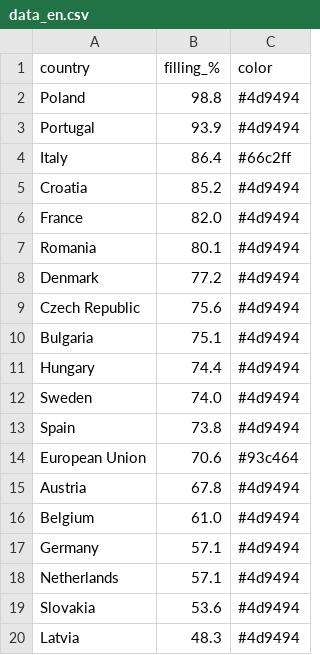
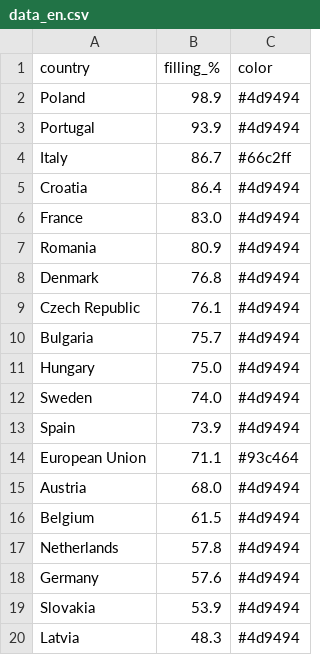
Before and after one commit to sanellia97-lab/stoccaggio-gas-ue, a CSV file: data_en.csv, drawn as a sheet.

```diff
--- a/data_en.csv
+++ b/data_en.csv
@@ -1,20 +1,20 @@
 country,filling_%,color
-Poland,98.8,#4d9494
+Poland,98.9,#4d9494
 Portugal,93.9,#4d9494
-Italy,86.4,#66c2ff
-Croatia,85.2,#4d9494
-France,82.0,#4d9494
-Romania,80.1,#4d9494
-Denmark,77.2,#4d9494
-Czech Republic,75.6,#4d9494
-Bulgaria,75.1,#4d9494
-Hungary,74.4,#4d9494
+Italy,86.7,#66c2ff
+Croatia,86.4,#4d9494
+France,83.0,#4d9494
+Romania,80.9,#4d9494
+Denmark,76.8,#4d9494
+Czech Republic,76.1,#4d9494
+Bulgaria,75.7,#4d9494
+Hungary,75.0,#4d9494
 Sweden,74.0,#4d9494
-Spain,73.8,#4d9494
-European Union,70.6,#93c464
-Austria,67.8,#4d9494
-Belgium,61.0,#4d9494
-Germany,57.1,#4d9494
-Netherlands,57.1,#4d9494
-Slovakia,53.6,#4d9494
+Spain,73.9,#4d9494
+European Union,71.1,#93c464
+Austria,68.0,#4d9494
+Belgium,61.5,#4d9494
+Netherlands,57.8,#4d9494
+Germany,57.6,#4d9494
+Slovakia,53.9,#4d9494
 Latvia,48.3,#4d9494
```
Also changed, not shown: data.csv, 2 other files.
